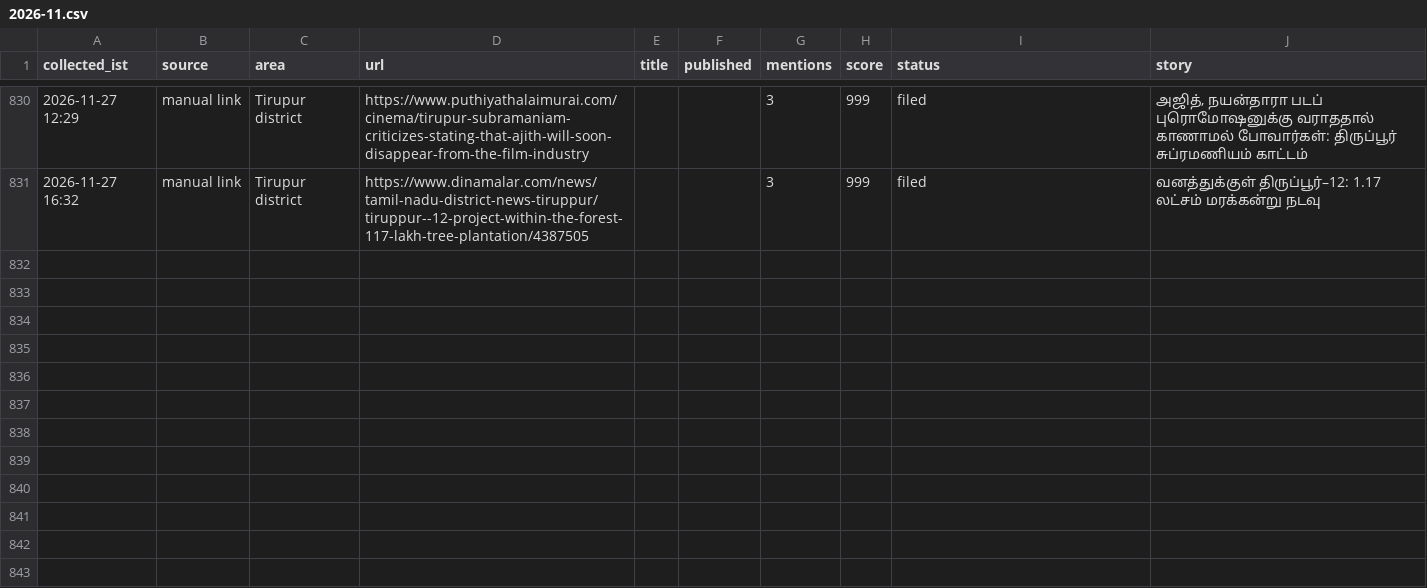
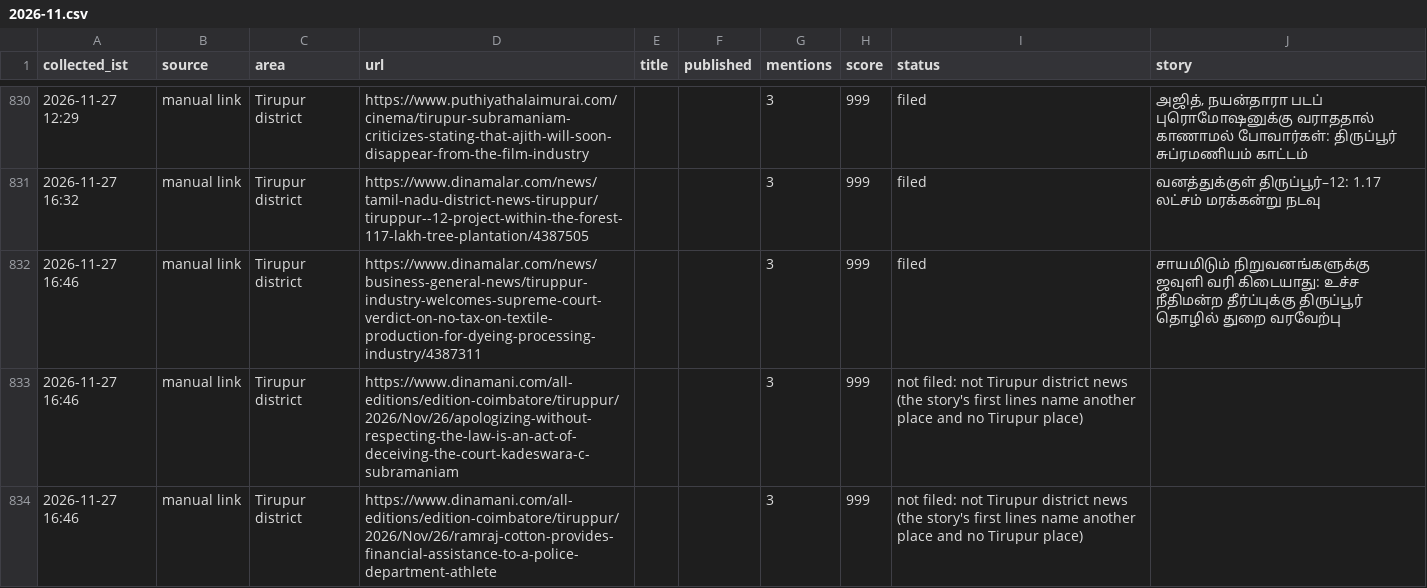
Before and after one commit to news360-tn/tirupur360-autopost, a CSV file: research_free/archive/2026-11.csv, drawn as a sheet; only a part is shown, gaps mark what is left out.

```diff
--- a/research_free/archive/2026-11.csv
+++ b/research_free/archive/2026-11.csv
@@ -831 +831,4 @@ collected_ist,source,area,url,title,published,mentions,score,status,story
 2026-11-27 16:32,manual link,Tirupur district,https://www.dinamalar.com/news/tamil-nadu-district-news-tiruppur/tiruppur--12-project-within-the-forest-117-lakh-tree-plantation/4387505,,,3,999,filed,வனத்துக்குள் திருப்பூர்–12: 1.17 லட்சம் மரக்கன்று நடவு
+2026-11-27 16:46,manual link,Tirupur district,https://www.dinamalar.com/news/business-general-news/tiruppur-industry-welcomes-supreme-court-verdict-on-no-tax-on-textile-production-for-dyeing-processing-industry/4387311,,,3,999,filed,சாயமிடும் நிறுவனங்களுக்கு ஜவுளி வரி கிடையாது: உச்ச நீதிமன்ற தீர்ப்புக்கு திருப்பூர் தொழில் துறை வரவேற்பு
+2026-11-27 16:46,manual link,Tirupur district,https://www.dinamani.com/all-editions/edition-coimbatore/tiruppur/2026/Nov/26/apologizing-without-respecting-the-law-is-an-act-of-deceiving-the-court-kadeswara-c-subramaniam,,,3,999,not filed: not Tirupur district news (the story's first lines name another place and no Tirupur place),
+2026-11-27 16:46,manual link,Tirupur district,https://www.dinamani.com/all-editions/edition-coimbatore/tiruppur/2026/Nov/26/ramraj-cotton-provides-financial-assistance-to-a-police-department-athlete,,,3,999,not filed: not Tirupur district news (the story's first lines name another place and no Tirupur place),
```
Also changed, not shown: 7 other files.
